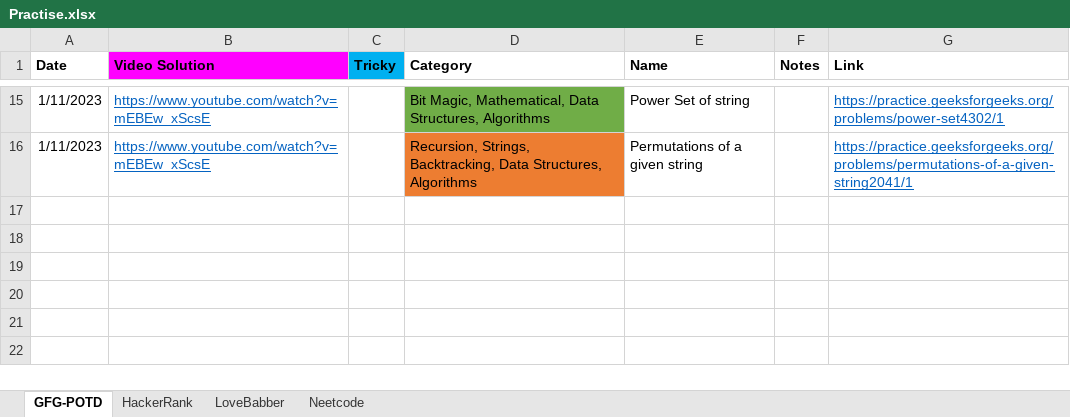
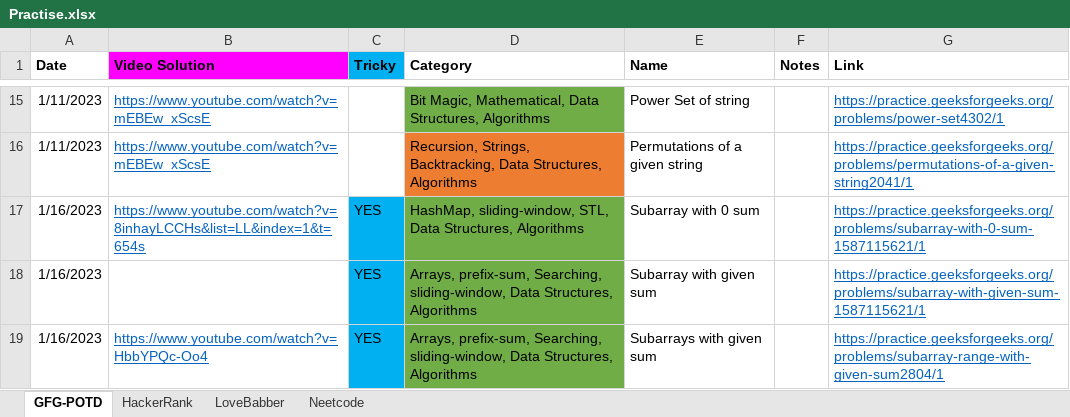
Before and after one commit to nikhilRevanakar/my-udemy, an Excel workbook: Practise.xlsx, sheet GFG-POTD, drawn as a sheet; only a part is shown, gaps mark what is left out; values as stored, in another font and other column widths than the file's, no borders; table styles not drawn; the diff names each change by its address in the sheet, - before the commit and + after, or states it on an @@ line.

Commit message:
POTD 17-01

```diff
--- a/Practise.xlsx (sheet GFG-POTD)
+++ b/Practise.xlsx (sheet GFG-POTD)
+row 17: 1/16/2023 | https://www.youtube.com/watch?v=8inhayLCCHs&list=LL&index=1&t=654s | YES | HashMap, sliding-window, STL, Data Structures, Algorithms | Subarray with 0 sum |  | https://practice.geeksforgeeks.org/problems/subarray-with-0-sum-1587115621/1
+row 18: 1/16/2023 |  | YES | Arrays, prefix-sum, Searching, sliding-window, Data Structures, Algorithms | Subarray with given sum |  | https://practice.geeksforgeeks.org/problems/subarray-with-given-sum-1587115621/1
+row 19: 1/16/2023 | https://www.youtube.com/watch?v=HbbYPQc-Oo4 | YES | Arrays, prefix-sum, Searching, sliding-window, Data Structures, Algorithms | Subarrays with given sum |  | https://practice.geeksforgeeks.org/problems/subarray-range-with-given-sum2804/1
```
Also changed, not shown: sheet LoveBabber, 7 other files.
